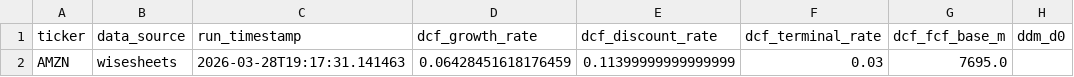
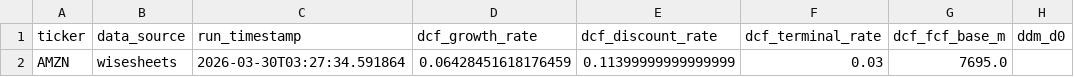
Before and after one commit to techhound/Average-Valuation-Runner, a CSV file: output/computed_assumptions/AMZN_assumptions.csv, drawn as a sheet; only a part is shown; the diff names each change by its address in the sheet, - before the commit and + after, or states it on an @@ line.

```diff
--- a/output/computed_assumptions/AMZN_assumptions.csv
+++ b/output/computed_assumptions/AMZN_assumptions.csv
-C2 (run_timestamp): 2026-03-28T19:17:31.141463
+C2 (run_timestamp): 2026-03-30T03:27:34.591864
```
Also changed, not shown: output/computed_assumptions/MSFT_assumptions.csv, output/wisesheets_results/AMZN_valuation.csv, 2 other files.
